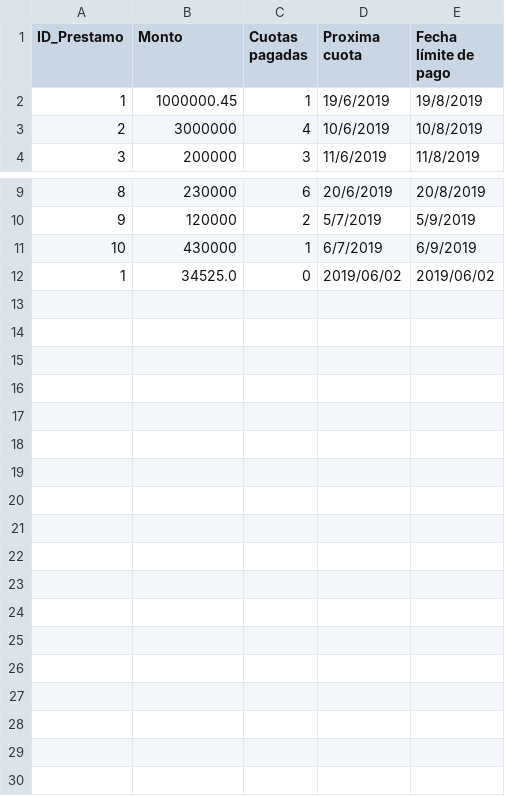
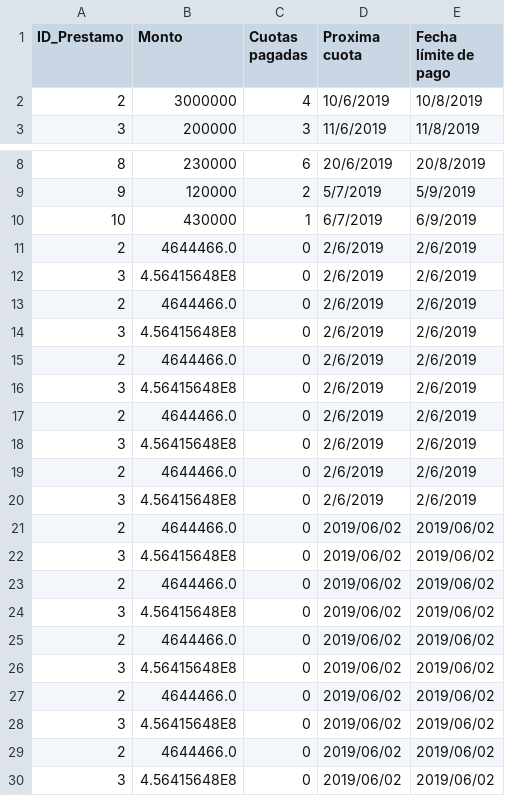
Before and after one commit to HakAus/Repositorio-Examen-POO, a CSV file: Examen POO [Coopena]/Prestamos.csv, drawn as a sheet; only a part is shown, gaps mark what is left out.

Commit message:
Se añadio la funcion para borrar prestamo

```diff
--- a/Examen POO [Coopena]/Prestamos.csv
+++ b/Examen POO [Coopena]/Prestamos.csv
@@ -1,3 +1,2 @@
 ID_Prestamo;Monto;Cuotas pagadas;Proxima cuota;Fecha límite de pago
-1;1000000.45;1;19/6/2019;19/8/2019
 2;3000000;4;10/6/2019;10/8/2019
@@ -11,2 +10,21 @@
 10;430000;1;6/7/2019;6/9/2019
-1;34525.0;0;2019/06/02;2019/06/02
+2;4644466.0;0;2/6/2019;2/6/2019
+3;4.56415648E8;0;2/6/2019;2/6/2019
+2;4644466.0;0;2/6/2019;2/6/2019
+3;4.56415648E8;0;2/6/2019;2/6/2019
+2;4644466.0;0;2/6/2019;2/6/2019
+3;4.56415648E8;0;2/6/2019;2/6/2019
+2;4644466.0;0;2/6/2019;2/6/2019
+3;4.56415648E8;0;2/6/2019;2/6/2019
+2;4644466.0;0;2/6/2019;2/6/2019
+3;4.56415648E8;0;2/6/2019;2/6/2019
+2;4644466.0;0;2019/06/02;2019/06/02;
+3;4.56415648E8;0;2019/06/02;2019/06/02;
+2;4644466.0;0;2019/06/02;2019/06/02;
+3;4.56415648E8;0;2019/06/02;2019/06/02;
+2;4644466.0;0;2019/06/02;2019/06/02;
+3;4.56415648E8;0;2019/06/02;2019/06/02;
+2;4644466.0;0;2019/06/02;2019/06/02;
+3;4.56415648E8;0;2019/06/02;2019/06/02;
+2;4644466.0;0;2019/06/02;2019/06/02;
+3;4.56415648E8;0;2019/06/02;2019/06/02;
```
Also changed, not shown: 4 other files.
